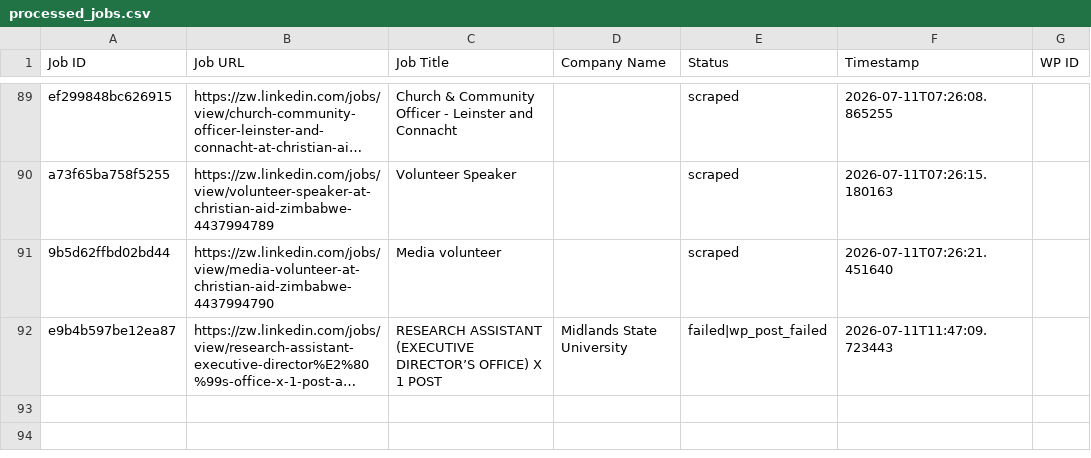
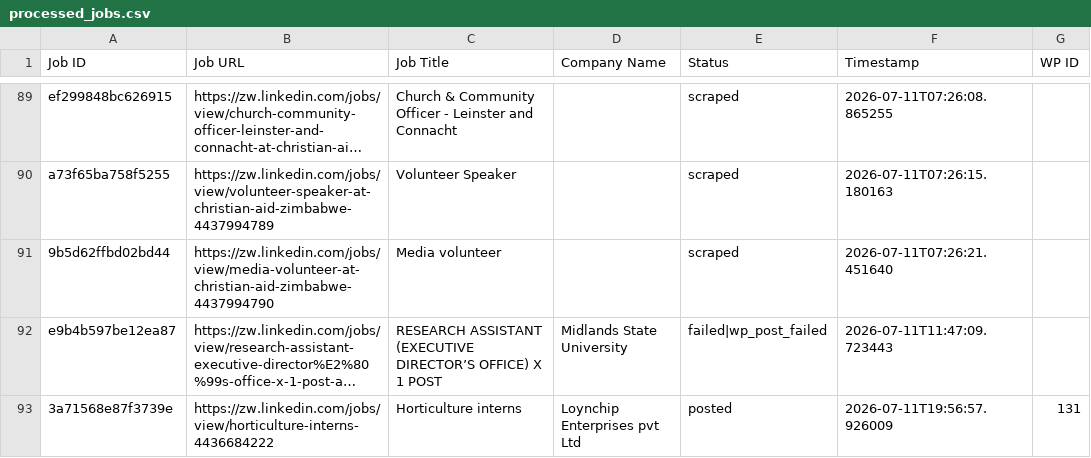
Before and after one commit to innovationinc2000/zw, a CSV file: processed_jobs.csv, drawn as a sheet; only a part is shown, gaps mark what is left out; long unchanged cells end in …; the diff names each change by its address in the sheet, - before the commit and + after, or states it on an @@ line.

```diff
--- a/processed_jobs.csv
+++ b/processed_jobs.csv
+row 93: 3a71568e87f3739e | https://zw.linkedin.com/jobs/view/horticulture-interns-4436684222 | Horticulture interns | Loynchip Enterprises pvt Ltd | posted | 2026-07-11T19:56:57.926009 | 131
```
